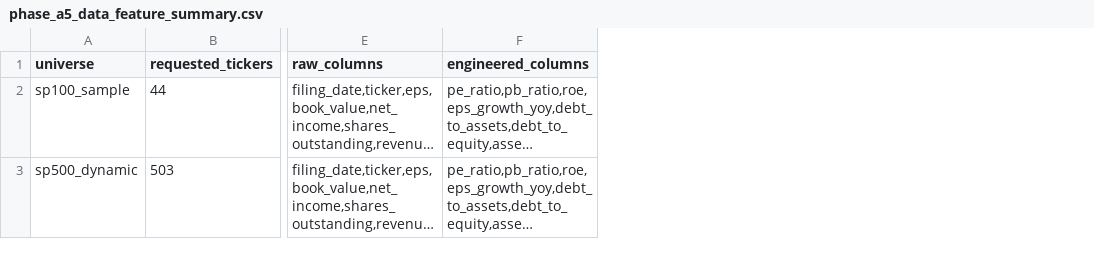
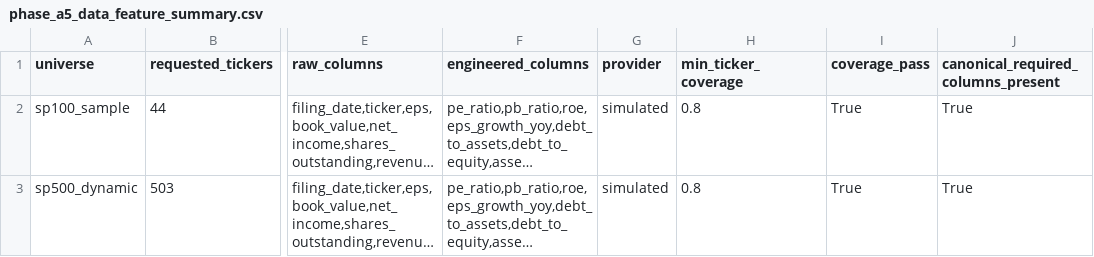
Before and after one commit to shivam61/us-rl-portfolio, a CSV file: artifacts/reports/phase_a5_data_feature_summary.csv, drawn as a sheet; only a part is shown, gaps mark what is left out; long unchanged cells end in …; the diff names each change by its address in the sheet, - before the commit and + after, or states it on an @@ line.

Commit message:
add phase a6 canonical fundamentals contract

```diff
--- a/artifacts/reports/phase_a5_data_feature_summary.csv
+++ b/artifacts/reports/phase_a5_data_feature_summary.csv
+column G (provider), rows 2-3: simulated | simulated
+column H (min_ticker_coverage), rows 2-3: 0.8 | 0.8
+column I (coverage_pass), rows 2-3: True | True
+column J, rows 1-3: canonical_required_columns_present | True | True
```
Also changed, not shown: 16 other files.
